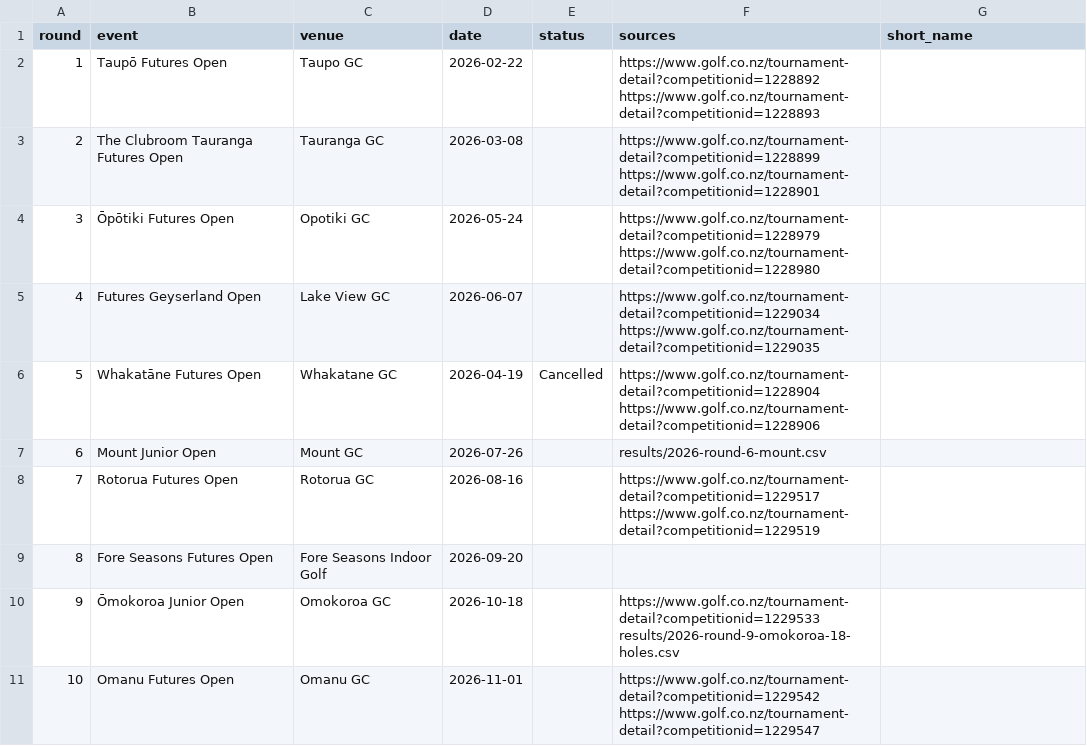
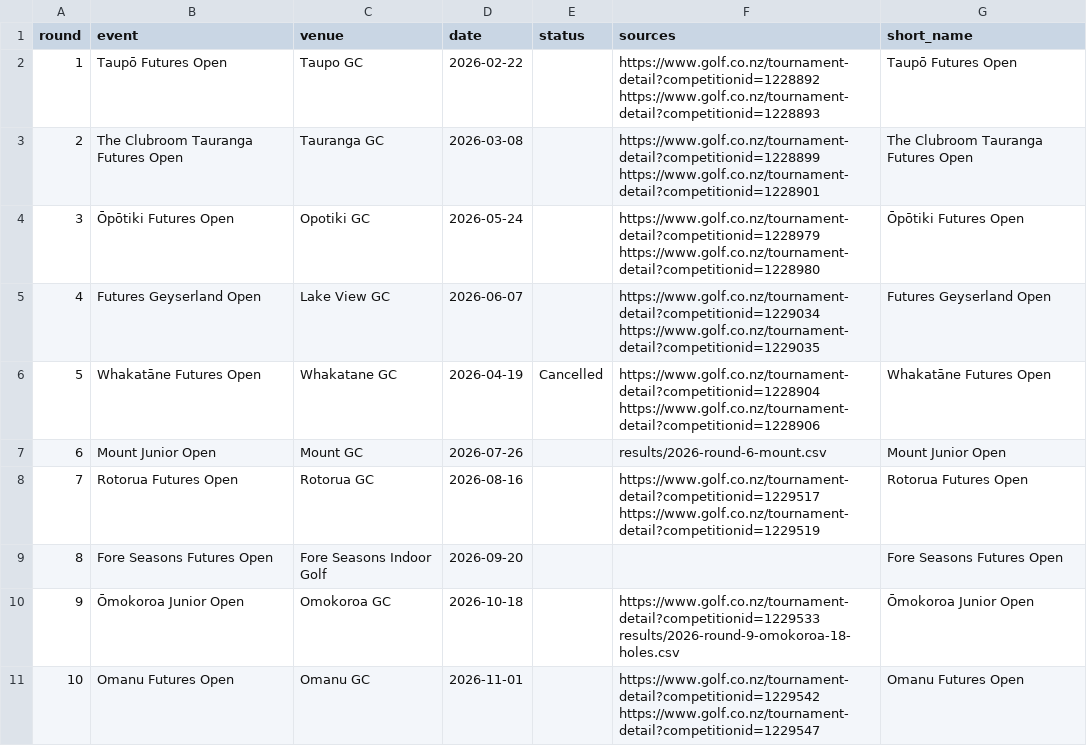
Before and after one commit to bopgolf/top-of-the-harbour, a CSV file: rounds.csv, drawn as a sheet.

Commit message:
Update events (organiser page)

```diff
--- a/rounds.csv
+++ b/rounds.csv
@@ -1,11 +1,11 @@
 round,event,venue,date,status,sources,short_name
-1,Taupō Futures Open,Taupo GC,2026-02-22,,https://www.golf.co.nz/tournament-detail?competitionid=1228892 https://www.golf.co.nz/tournament-detail?competitionid=1228893,
-2,The Clubroom Tauranga Futures Open,Tauranga GC,2026-03-08,,https://www.golf.co.nz/tournament-detail?competitionid=1228899 https://www.golf.co.nz/tournament-detail?competitionid=1228901,
-3,Ōpōtiki Futures Open,Opotiki GC,2026-05-24,,https://www.golf.co.nz/tournament-detail?competitionid=1228979 https://www.golf.co.nz/tournament-detail?competitionid=1228980,
-4,Futures Geyserland Open,Lake View GC,2026-06-07,,https://www.golf.co.nz/tournament-detail?competitionid=1229034 https://www.golf.co.nz/tournament-detail?competitionid=1229035,
-5,Whakatāne Futures Open,Whakatane GC,2026-04-19,Cancelled,https://www.golf.co.nz/tournament-detail?competitionid=1228904 https://www.golf.co.nz/tournament-detail?competitionid=1228906,
-6,Mount Junior Open,Mount GC,2026-07-26,,results/2026-round-6-mount.csv,
-7,Rotorua Futures Open,Rotorua GC,2026-08-16,,https://www.golf.co.nz/tournament-detail?competitionid=1229517 https://www.golf.co.nz/tournament-detail?competitionid=1229519,
-8,Fore Seasons Futures Open,Fore Seasons Indoor Golf,2026-09-20,,,
-9,Ōmokoroa Junior Open,Omokoroa GC,2026-10-18,,https://www.golf.co.nz/tournament-detail?competitionid=1229533 results/2026-round-9-omokoroa-18-holes.csv,
-10,Omanu Futures Open,Omanu GC,2026-11-01,,https://www.golf.co.nz/tournament-detail?competitionid=1229542 https://www.golf.co.nz/tournament-detail?competitionid=1229547,
+1,Taupō Futures Open,Taupo GC,2026-02-22,,https://www.golf.co.nz/tournament-detail?competitionid=1228892 https://www.golf.co.nz/tournament-detail?competitionid=1228893,Taupō Futures Open
+2,The Clubroom Tauranga Futures Open,Tauranga GC,2026-03-08,,https://www.golf.co.nz/tournament-detail?competitionid=1228899 https://www.golf.co.nz/tournament-detail?competitionid=1228901,The Clubroom Tauranga Futures Open
+3,Ōpōtiki Futures Open,Opotiki GC,2026-05-24,,https://www.golf.co.nz/tournament-detail?competitionid=1228979 https://www.golf.co.nz/tournament-detail?competitionid=1228980,Ōpōtiki Futures Open
+4,Futures Geyserland Open,Lake View GC,2026-06-07,,https://www.golf.co.nz/tournament-detail?competitionid=1229034 https://www.golf.co.nz/tournament-detail?competitionid=1229035,Futures Geyserland Open
+5,Whakatāne Futures Open,Whakatane GC,2026-04-19,Cancelled,https://www.golf.co.nz/tournament-detail?competitionid=1228904 https://www.golf.co.nz/tournament-detail?competitionid=1228906,Whakatāne Futures Open
+6,Mount Junior Open,Mount GC,2026-07-26,,results/2026-round-6-mount.csv,Mount Junior Open
+7,Rotorua Futures Open,Rotorua GC,2026-08-16,,https://www.golf.co.nz/tournament-detail?competitionid=1229517 https://www.golf.co.nz/tournament-detail?competitionid=1229519,Rotorua Futures Open
+8,Fore Seasons Futures Open,Fore Seasons Indoor Golf,2026-09-20,,,Fore Seasons Futures Open
+9,Ōmokoroa Junior Open,Omokoroa GC,2026-10-18,,https://www.golf.co.nz/tournament-detail?competitionid=1229533 results/2026-round-9-omokoroa-18-holes.csv,Ōmokoroa Junior Open
+10,Omanu Futures Open,Omanu GC,2026-11-01,,https://www.golf.co.nz/tournament-detail?competitionid=1229542 https://www.golf.co.nz/tournament-detail?competitionid=1229547,Omanu Futures Open
```
